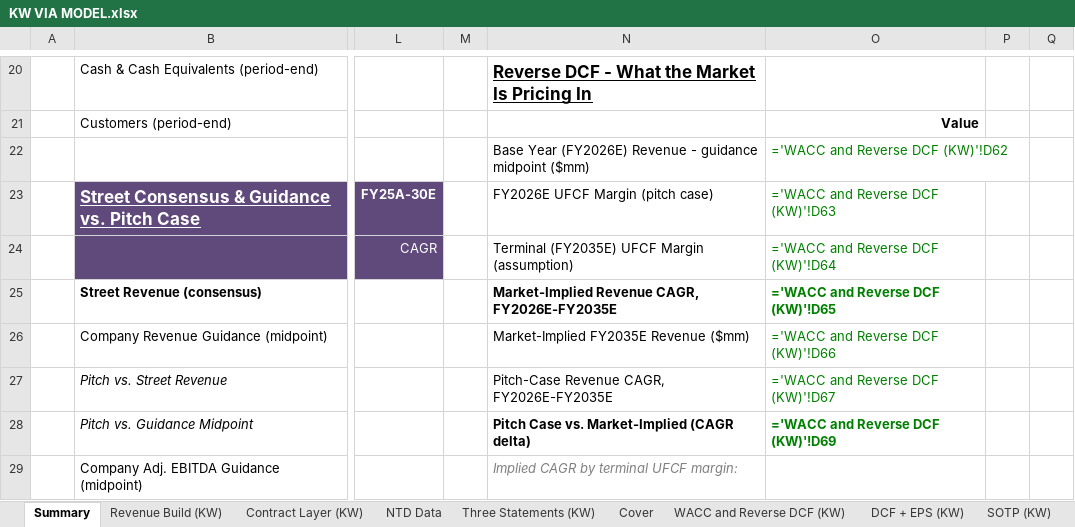
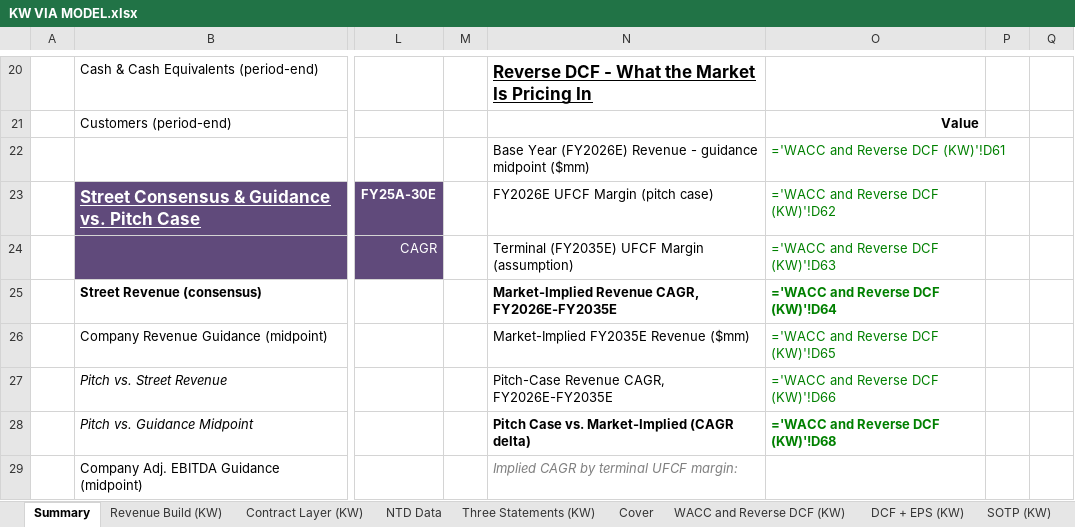
Before and after one commit to potpotman123/via-research, an Excel workbook: model/KW VIA MODEL.xlsx, sheet Summary, drawn as a sheet; only a part is shown, gaps mark what is left out; values as stored, in another font and other column widths than the file's, no borders; formulas without a stored value are shown as written; the diff covers the shown part only; the diff names each change by its address in the sheet, - before the commit and + after, or states it on an @@ line.

```diff
--- a/model/KW VIA MODEL.xlsx (sheet Summary)
+++ b/model/KW VIA MODEL.xlsx (sheet Summary)
-O22: ='WACC and Reverse DCF (KW)'!D62
+O22: ='WACC and Reverse DCF (KW)'!D61
-O23: ='WACC and Reverse DCF (KW)'!D63
+O23: ='WACC and Reverse DCF (KW)'!D62
-O24: ='WACC and Reverse DCF (KW)'!D64
+O24: ='WACC and Reverse DCF (KW)'!D63
-O25: ='WACC and Reverse DCF (KW)'!D65
+O25: ='WACC and Reverse DCF (KW)'!D64
-O26: ='WACC and Reverse DCF (KW)'!D66
+O26: ='WACC and Reverse DCF (KW)'!D65
-O27: ='WACC and Reverse DCF (KW)'!D67
+O27: ='WACC and Reverse DCF (KW)'!D66
-O28: ='WACC and Reverse DCF (KW)'!D69
+O28: ='WACC and Reverse DCF (KW)'!D68
```
Also changed, not shown: 40 edited cells elsewhere in this sheet, sheet WACC and Reverse DCF (KW), sheet Cover, sheet SOTP (KW), sheet DCF + EPS (KW), sheet Revenue Build (KW), 1 other file.
